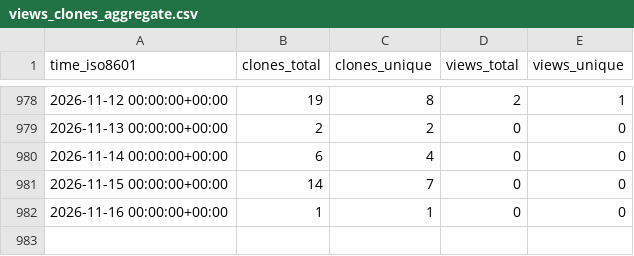
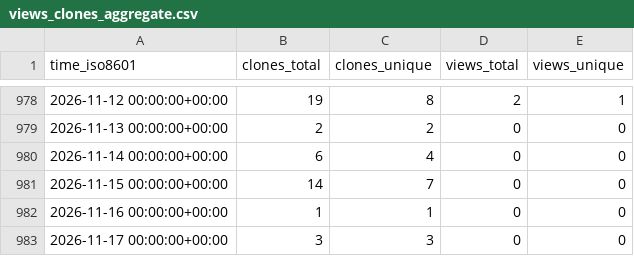
Before and after one commit to stablecaps/vimrc_setup, a CSV file: stablecaps/vimrc_setup/ghrs-data/views_clones_aggregate.csv, drawn as a sheet; only a part is shown, gaps mark what is left out.

```diff
--- a/stablecaps/vimrc_setup/ghrs-data/views_clones_aggregate.csv
+++ b/stablecaps/vimrc_setup/ghrs-data/views_clones_aggregate.csv
@@ -982 +982,2 @@ time_iso8601,clones_total,clones_unique,views_total,views_unique
 2026-11-16 00:00:00+00:00,1,1,0,0
+2026-11-17 00:00:00+00:00,3,3,0,0
```
Also changed, not shown: 1 other file.
